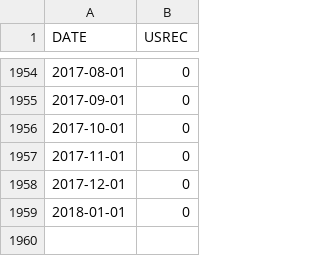
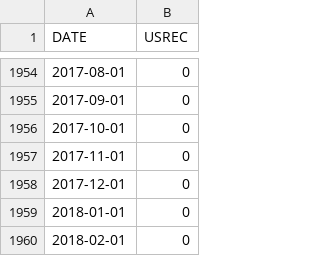
Before and after one commit to JamesQuintero/Recession-Indicator, a CSV file: USREC.csv, drawn as a sheet; only a part is shown, gaps mark what is left out.

```diff
--- a/USREC.csv
+++ b/USREC.csv
@@ -1959 +1959,2 @@ DATE,USREC
 2018-01-01,0
+2018-02-01,0
```
Also changed, not shown: compiled_data_OECD_standardized_CCI.csv, 3 other files.
